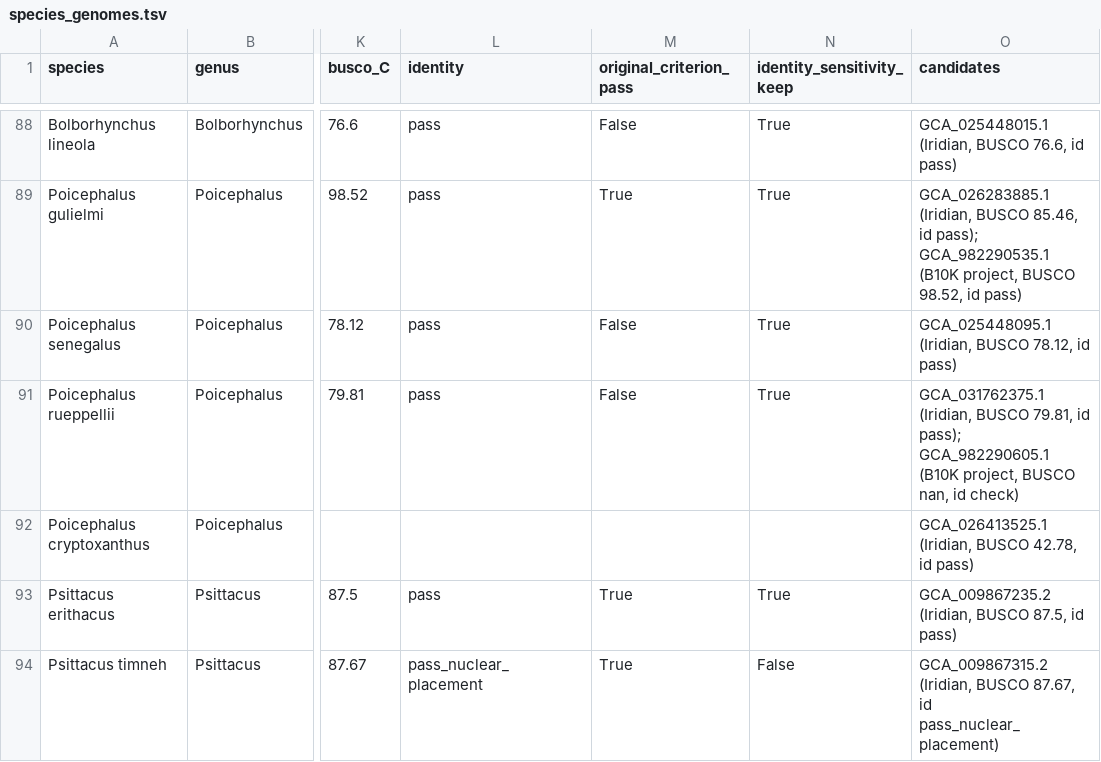
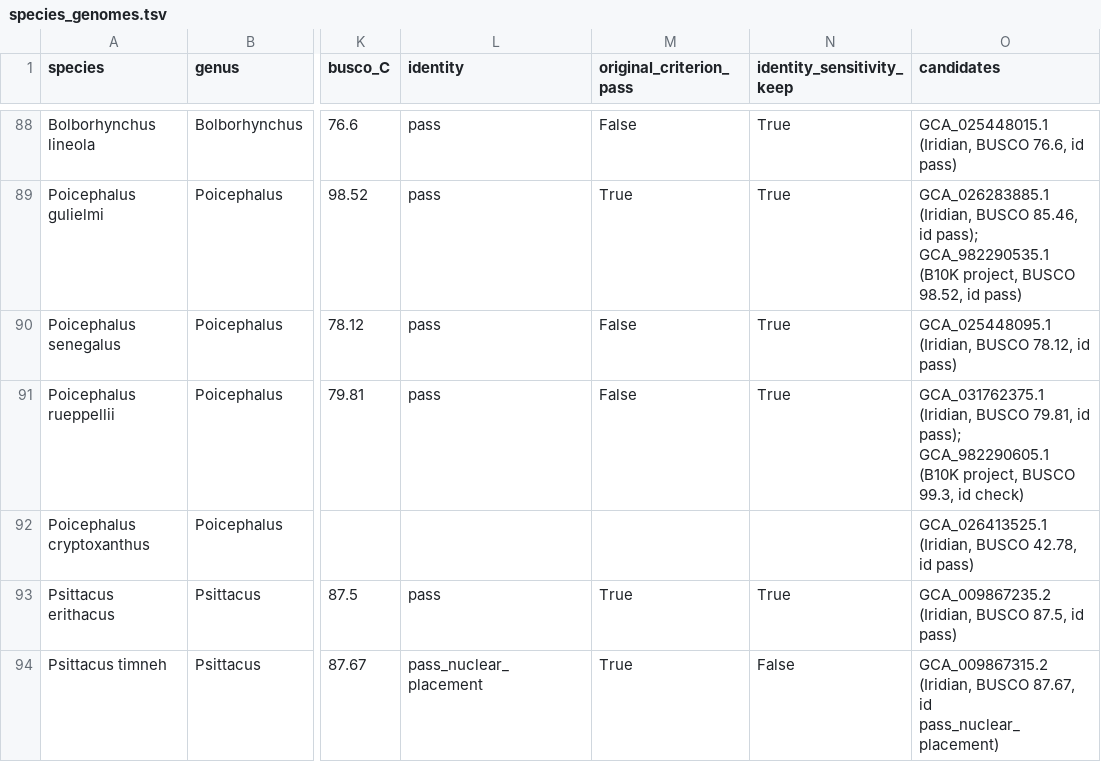
Before and after one commit to redkk123/Parrots, a TSV file: results/phase1_audit/species_genomes.tsv, drawn as a sheet; only a part is shown, gaps mark what is left out; the diff names each change by its address in the sheet, - before the commit and + after, or states it on an @@ line.

```diff
--- a/results/phase1_audit/species_genomes.tsv
+++ b/results/phase1_audit/species_genomes.tsv
-O91 (candidates): …project, BUSCO nan, id check)
+O91 (candidates): …project, BUSCO 99.3, id check)
```
Also changed, not shown: results/phase1_audit/quality_vs_longevity.tsv, results/phase1_trees/sister_pairs_audited.tsv, 8 other files.
